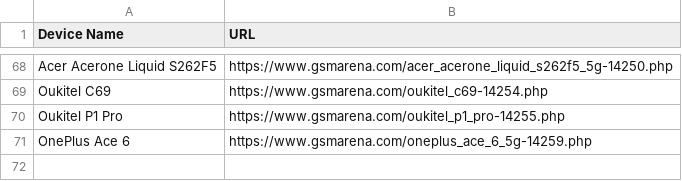
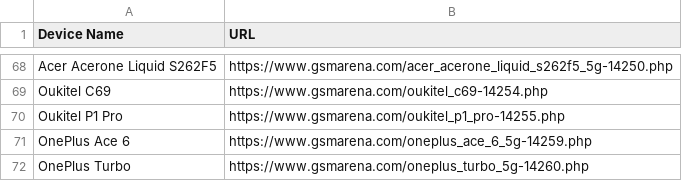
Before and after one commit to fahim12064/gsm_latest_data_full_automation, a CSV file: scraped_devices.csv, drawn as a sheet; only a part is shown, gaps mark what is left out.

```diff
--- a/scraped_devices.csv
+++ b/scraped_devices.csv
@@ -71 +71,2 @@ Oukitel P1 Pro,https://www.gsmarena.com/oukitel_p1_pro-14255.php
 OnePlus Ace 6,https://www.gsmarena.com/oneplus_ace_6_5g-14259.php
+OnePlus Turbo,https://www.gsmarena.com/oneplus_turbo_5g-14260.php
```
Also changed, not shown: 3 other files.
